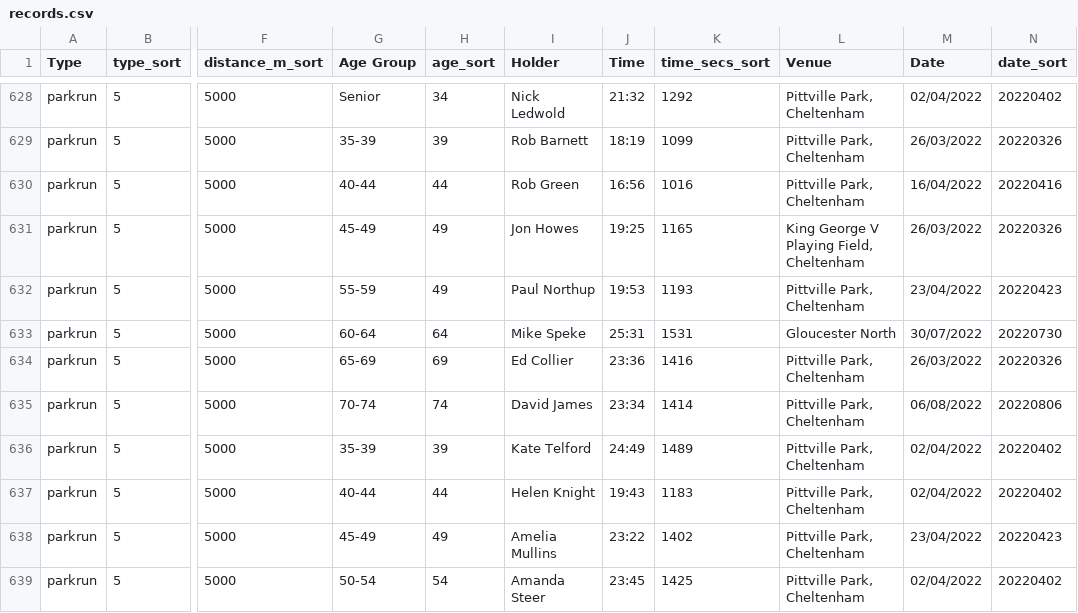
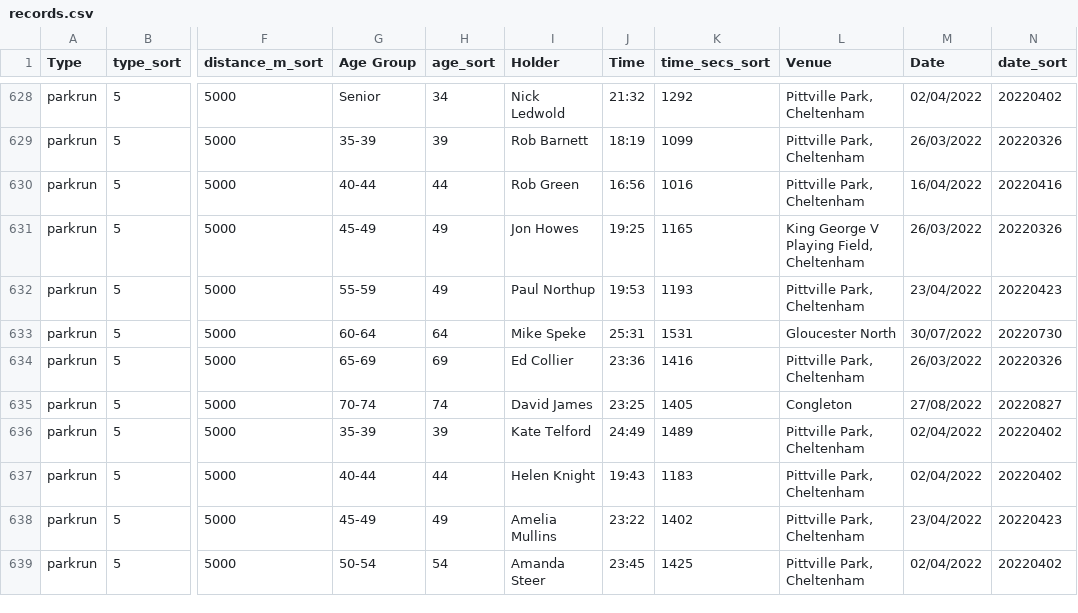
Before and after one commit to CLCStriders/striders, a CSV file: _data/records.csv, drawn as a sheet; only a part is shown, gaps mark what is left out; the diff names each change by its address in the sheet, - before the commit and + after, or states it on an @@ line.

Commit message:
david james parkrun

```diff
--- a/_data/records.csv
+++ b/_data/records.csv
-J635 (Time): 23:34
+J635 (Time): 23:25
-K635 (time_secs_sort): 1414
+K635 (time_secs_sort): 1405
-L635 (Venue): Pittville Park, Cheltenham
+L635 (Venue): Congleton
-M635 (Date): 06/08/2022
+M635 (Date): 27/08/2022
-N635 (date_sort): 20220806
+N635 (date_sort): 20220827
```
